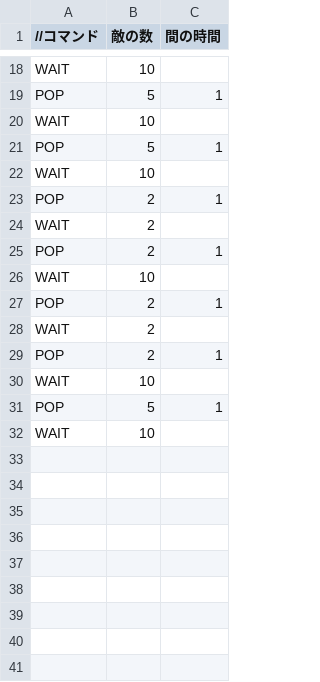
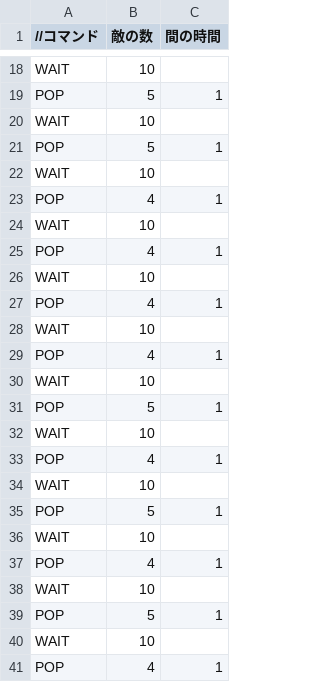
Before and after one commit to OonoYouji/ONEngine, a CSV file: Resources/Texts/EnemyPop.csv, drawn as a sheet; only a part is shown, gaps mark what is left out; the shorter side is filled out with more unchanged rows; the diff covers the shown part only.

```diff
--- a/Resources/Texts/EnemyPop.csv
+++ b/Resources/Texts/EnemyPop.csv
@@ -22,8 +22,20 @@ POP,5,1
 WAIT,10,
-POP,2,1
-WAIT,2,
-POP,2,1
+POP,4,1
 WAIT,10,
-POP,2,1
-WAIT,2,
-POP,2,1
+POP,4,1
+WAIT,10,
+POP,4,1
+WAIT,10,
+POP,4,1
+WAIT,10,
+POP,5,1
+WAIT,10,
+POP,4,1
+WAIT,10,
+POP,5,1
+WAIT,10,
+POP,4,1
+WAIT,10,
+POP,5,1
+WAIT,10,
+POP,4,1
```
Also changed, not shown: 16 added rows elsewhere in this file, 2 other files.
